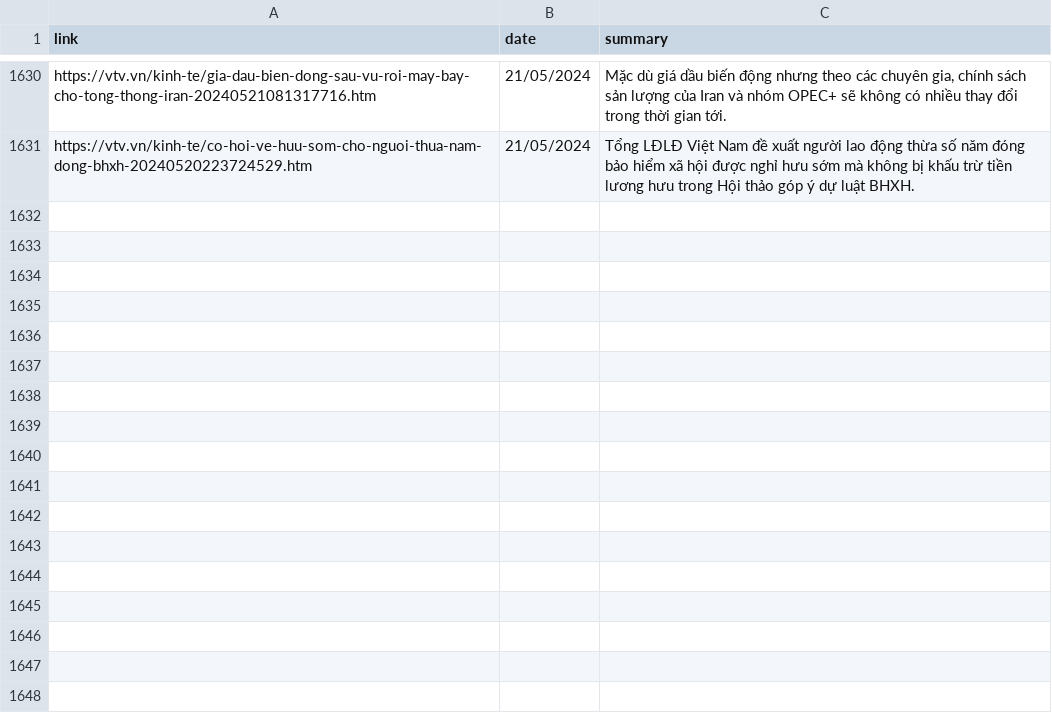
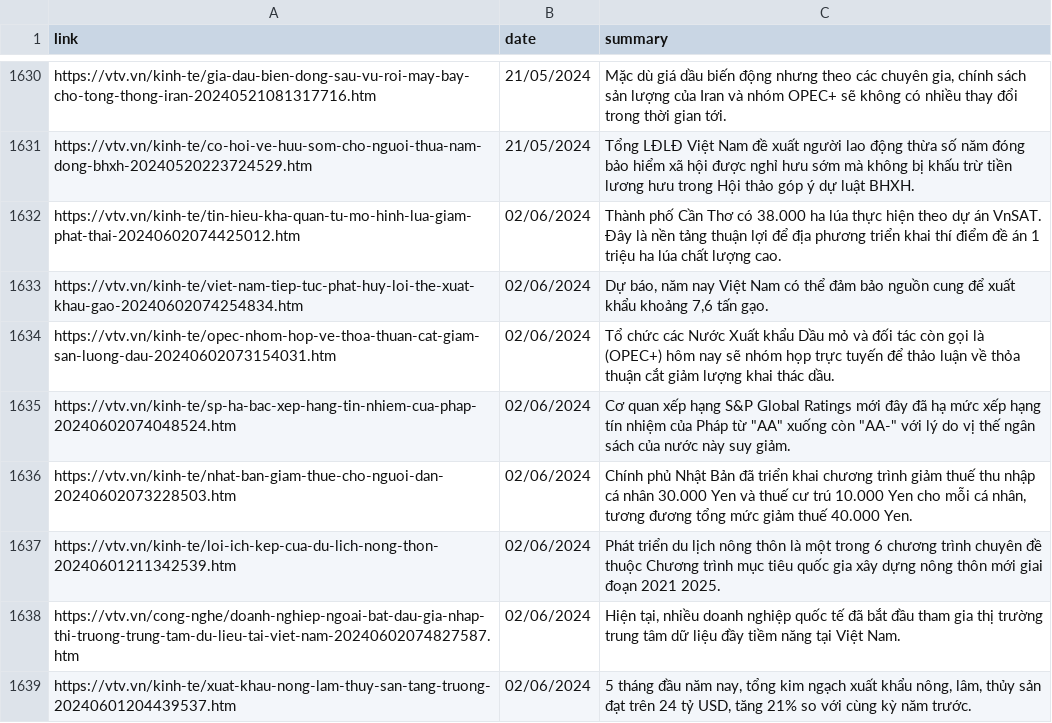
Before and after one commit to TMNhat1810/PBL7-pipeline, a CSV file: cache/links_eco.csv, drawn as a sheet; only a part is shown, gaps mark what is left out; the diff names each change by its address in the sheet, - before the commit and + after, or states it on an @@ line.

```diff
--- a/cache/links_eco.csv
+++ b/cache/links_eco.csv
+row 1632: https://vtv.vn/kinh-te/tin-hieu-kha-quan-tu-mo-hinh-lua-giam-phat-thai-20240602074425012.htm | 02/06/2024 | Thành phố Cần Thơ có 38.000 ha lúa thực hiện theo dự án VnSAT. Đây là nền tảng thuận lợi để địa phương triển khai thí điểm đề án 1 triệu ha lúa chất lượng cao.
+row 1633: https://vtv.vn/kinh-te/viet-nam-tiep-tuc-phat-huy-loi-the-xuat-khau-gao-20240602074254834.htm | 02/06/2024 | Dự báo, năm nay Việt Nam có thể đảm bảo nguồn cung để xuất khẩu khoảng 7,6 tấn gạo.
+row 1634: https://vtv.vn/kinh-te/opec-nhom-hop-ve-thoa-thuan-cat-giam-san-luong-dau-20240602073154031.htm | 02/06/2024 | Tổ chức các Nước Xuất khẩu Dầu mỏ và đối tác còn gọi là (OPEC+) hôm nay sẽ nhóm họp trực tuyến để thảo luận về thỏa thuận cắt giảm lượng khai thác dầu.
+row 1635: https://vtv.vn/kinh-te/sp-ha-bac-xep-hang-tin-nhiem-cua-phap-20240602074048524.htm | 02/06/2024 | Cơ quan xếp hạng S&P Global Ratings mới đây đã hạ mức xếp hạng tín nhiệm của Pháp từ "AA" xuống còn "AA-" với lý do vị thế ngân sách của nước này suy giảm.
+row 1636: https://vtv.vn/kinh-te/nhat-ban-giam-thue-cho-nguoi-dan-20240602073228503.htm | 02/06/2024 | Chính phủ Nhật Bản đã triển khai chương trình giảm thuế thu nhập cá nhân 30.000 Yen và thuế cư trú 10.000 Yen cho mỗi cá nhân, tương đương tổng mức giảm thuế 40.000 Yen.
+row 1637: https://vtv.vn/kinh-te/loi-ich-kep-cua-du-lich-nong-thon-20240601211342539.htm | 02/06/2024 | Phát triển du lịch nông thôn là một trong 6 chương trình chuyên đề thuộc Chương trình mục tiêu quốc gia xây dựng nông thôn mới giai đoạn 2021 2025.
+row 1638: https://vtv.vn/cong-nghe/doanh-nghiep-ngoai-bat-dau-gia-nhap-thi-truong-trung-tam-du-lieu-tai-viet-nam-20240602074827587.htm | 02/06/2024 | Hiện tại, nhiều doanh nghiệp quốc tế đã bắt đầu tham gia thị trường trung tâm dữ liệu đầy tiềm năng tại Việt Nam.
+row 1639: https://vtv.vn/kinh-te/xuat-khau-nong-lam-thuy-san-tang-truong-20240601204439537.htm | 02/06/2024 | 5 tháng đầu năm nay, tổng kim ngạch xuất khẩu nông, lâm, thủy sản đạt trên 24 tỷ USD, tăng 21% so với cùng kỳ năm trước.
```
Also changed, not shown: 13 other files.
